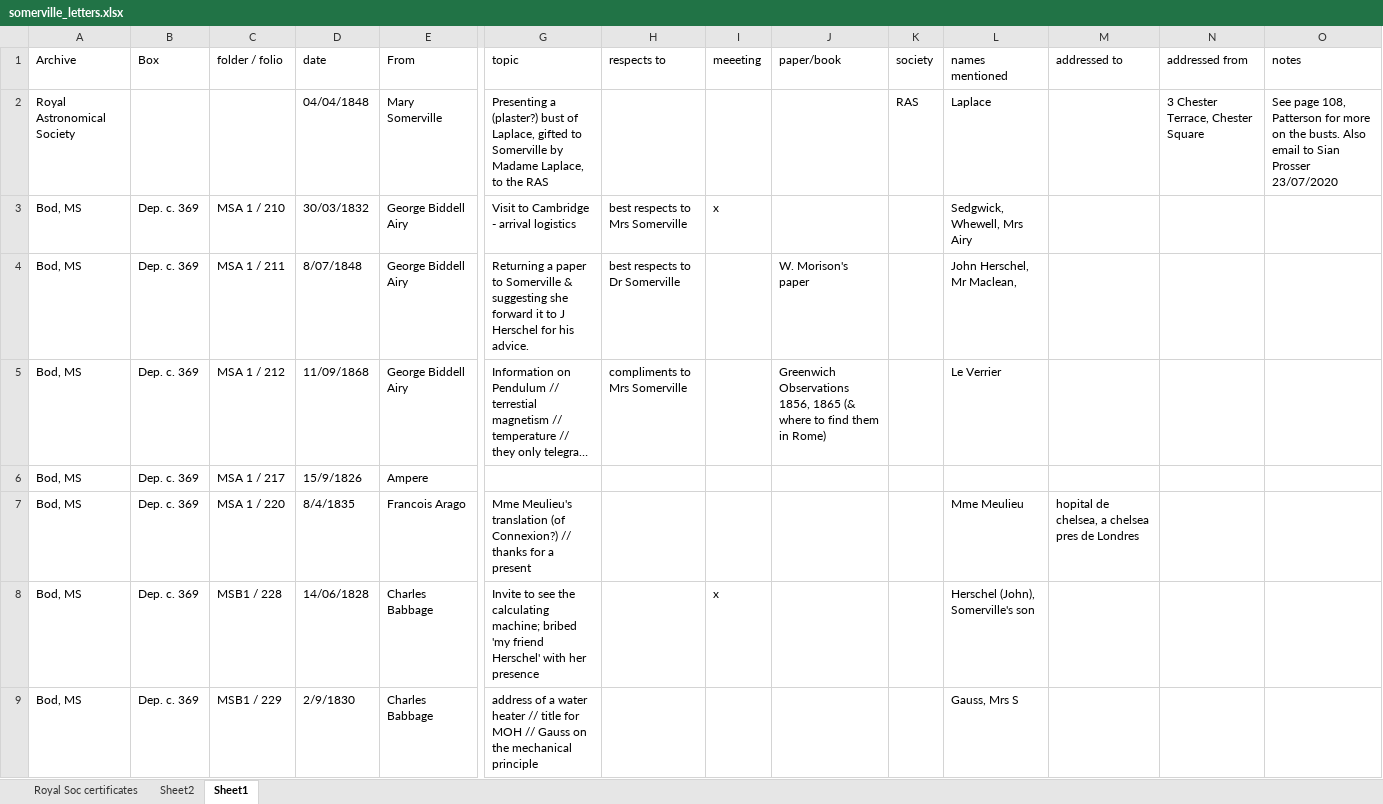
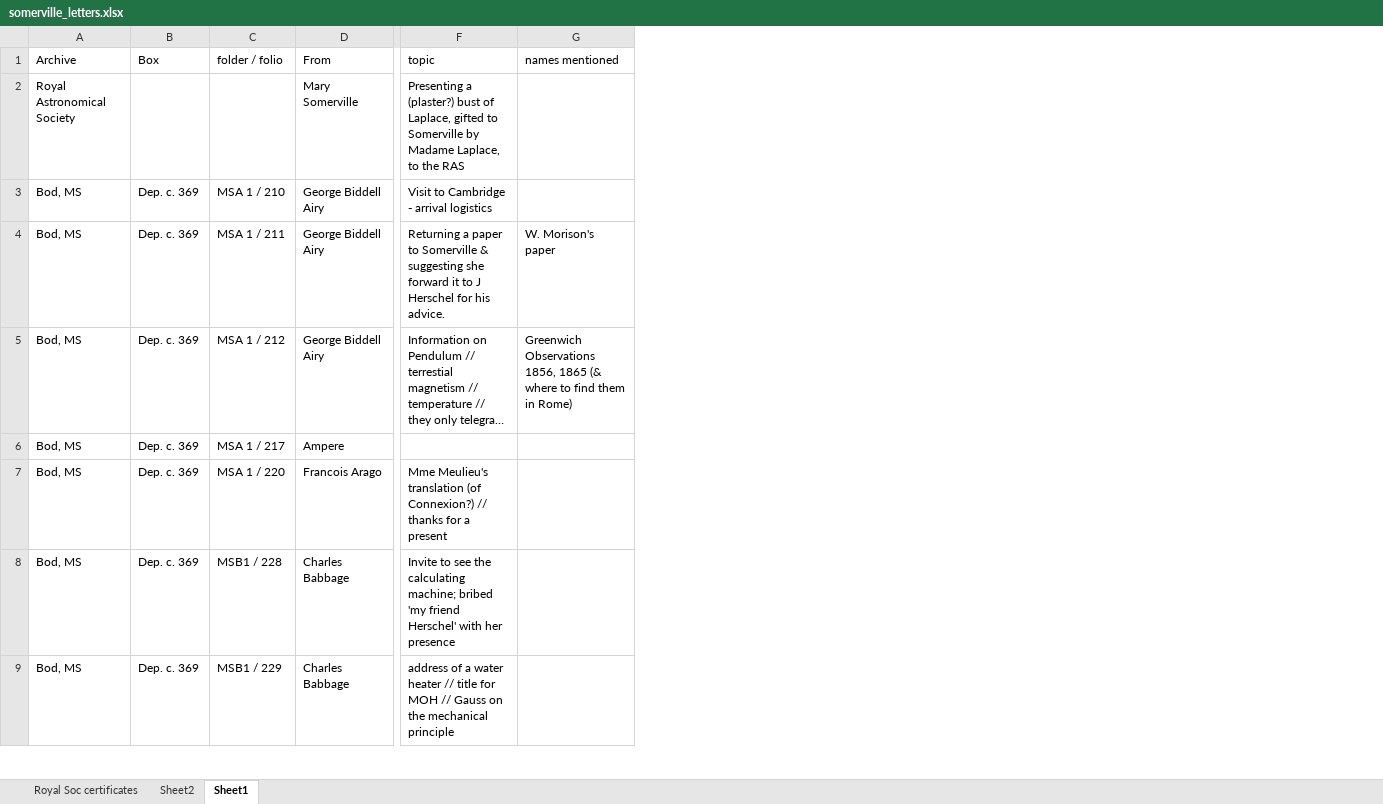
Before and after one commit to MegBriers/wonderful-wikipedia, an Excel workbook: data/somerville_letters.xlsx, sheet Sheet1, drawn as a sheet; only a part is shown, gaps mark what is left out; long unchanged cells end in …; values as stored, in another font and other column widths than the file's, no borders; removed rows and columns are numbered as before the commit, all else as after; the diff names each change by its address in the sheet, - before the commit and + after, or states it on an @@ line.

Commit message:
cutting the spreadsheet

```diff
--- a/data/somerville_letters.xlsx (sheet Sheet1)
+++ b/data/somerville_letters.xlsx (sheet Sheet1)
-column D (date), rows 2-9: 04/04/1848 | 30/03/1832 | 8/07/1848 | 11/09/1868 | 15/9/1826 | 8/4/1835 | 14/06/1828 | 2/9/1830
-column H (respects to), rows 3-5: best respects to Mrs Somerville | best respects to Dr Somerville | compliments to Mrs Somerville
-column I (meeeting), rows 3-8: x |  |  |  |  | x
-column K (society), row 2: RAS
-column L (names mentioned), rows 2-9: Laplace | Sedgwick, Whewell, Mrs Airy | John Herschel, Mr Maclean, | Le Verrier |  | Mme Meulieu | Herschel (John), Somerville's son | Gauss, Mrs S
-column M (addressed to), row 7: hopital de chelsea, a chelsea pres de Londres
-column N (addressed from), row 2: 3 Chester Terrace, Chester Square
-column O (notes), row 2: See page 108, Patterson for more on the busts. Also email to Sian Prosser 23/07/2020
-G1: paper/book
+G1: names mentioned
```
Also changed, not shown: 3 other files.
